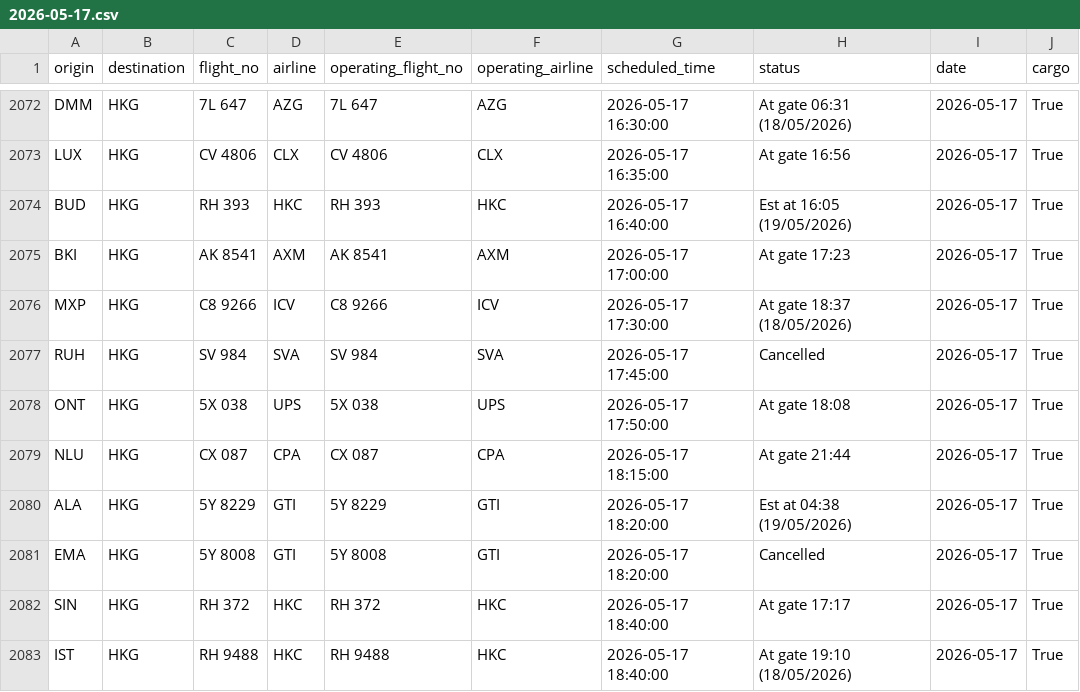
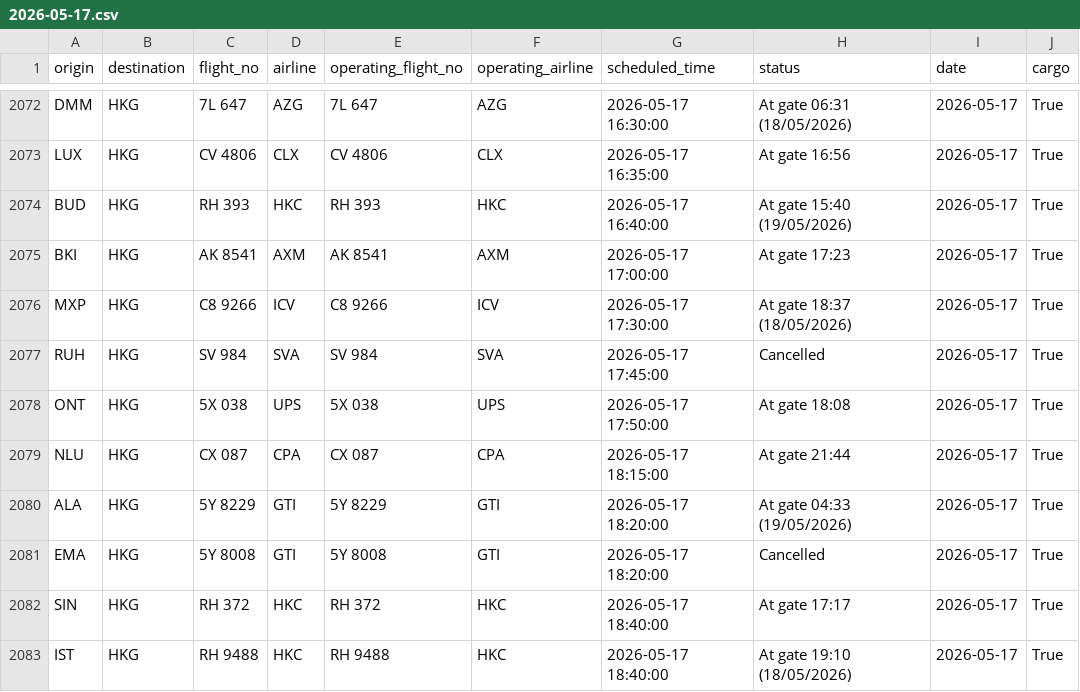
Before and after one commit to linlaurent/flyghts, a CSV file: data/hkg/2026-05-17.csv, drawn as a sheet; only a part is shown, gaps mark what is left out.

```diff
--- a/data/hkg/2026-05-17.csv
+++ b/data/hkg/2026-05-17.csv
@@ -2073,3 +2073,3 @@ DMM,HKG,7L 647,AZG,7L 647,AZG,2026-05-17 16:30:00,At gate 06:31 (18/05/2026),202
 LUX,HKG,CV 4806,CLX,CV 4806,CLX,2026-05-17 16:35:00,At gate 16:56,2026-05-17,True
-BUD,HKG,RH 393,HKC,RH 393,HKC,2026-05-17 16:40:00,Est at 16:05 (19/05/2026),2026-05-17,True
+BUD,HKG,RH 393,HKC,RH 393,HKC,2026-05-17 16:40:00,At gate 15:40 (19/05/2026),2026-05-17,True
 BKI,HKG,AK 8541,AXM,AK 8541,AXM,2026-05-17 17:00:00,At gate 17:23,2026-05-17,True
@@ -2079,3 +2079,3 @@ ONT,HKG,5X 038,UPS,5X 038,UPS,2026-05-17 17:50:00,At gate 18:08,2026-05-17,True
 NLU,HKG,CX 087,CPA,CX 087,CPA,2026-05-17 18:15:00,At gate 21:44,2026-05-17,True
-ALA,HKG,5Y 8229,GTI,5Y 8229,GTI,2026-05-17 18:20:00,Est at 04:38 (19/05/2026),2026-05-17,True
+ALA,HKG,5Y 8229,GTI,5Y 8229,GTI,2026-05-17 18:20:00,At gate 04:33 (19/05/2026),2026-05-17,True
 EMA,HKG,5Y 8008,GTI,5Y 8008,GTI,2026-05-17 18:20:00,Cancelled,2026-05-17,True
```
Also changed, not shown: 1 other file.
